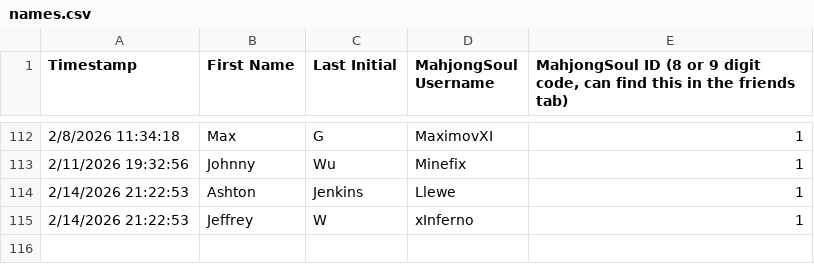
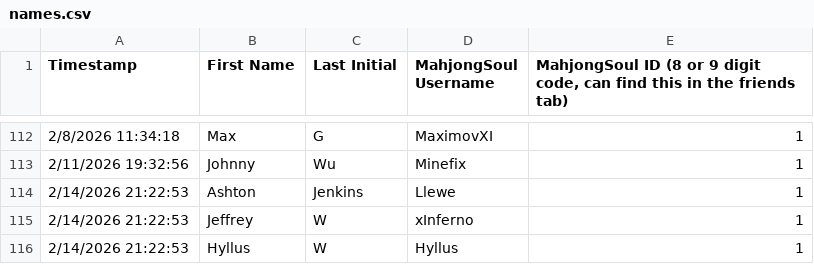
Before and after one commit to Redorangegamez/MJSTeamLeagueBot, a CSV file: names.csv, drawn as a sheet; only a part is shown, gaps mark what is left out; the diff names each change by its address in the sheet, - before the commit and + after, or states it on an @@ line.

Commit message:
Update names.csv

```diff
--- a/names.csv
+++ b/names.csv
+row 116: 2/14/2026 21:22:53 | Hyllus | W | Hyllus | 1
```
